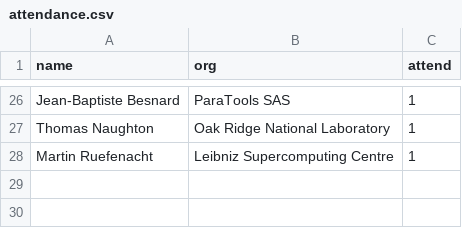
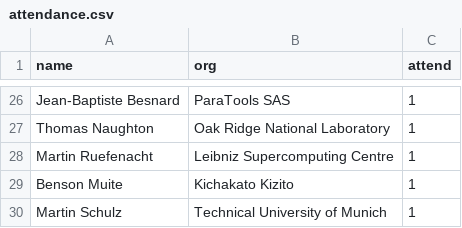
Before and after one commit to mpi-forum/mpi-forum.github.io, a CSV file: _data/meetings/2021/06/attendance.csv, drawn as a sheet; only a part is shown, gaps mark what is left out; the diff names each change by its address in the sheet, - before the commit and + after, or states it on an @@ line.

```diff
--- a/_data/meetings/2021/06/attendance.csv
+++ b/_data/meetings/2021/06/attendance.csv
+row 29: Benson Muite | Kichakato Kizito | 1
+row 30: Martin Schulz | Technical University of Munich | 1
```
Also changed, not shown: _data/meetings/2021/02/attendance.csv, 1 other file.
